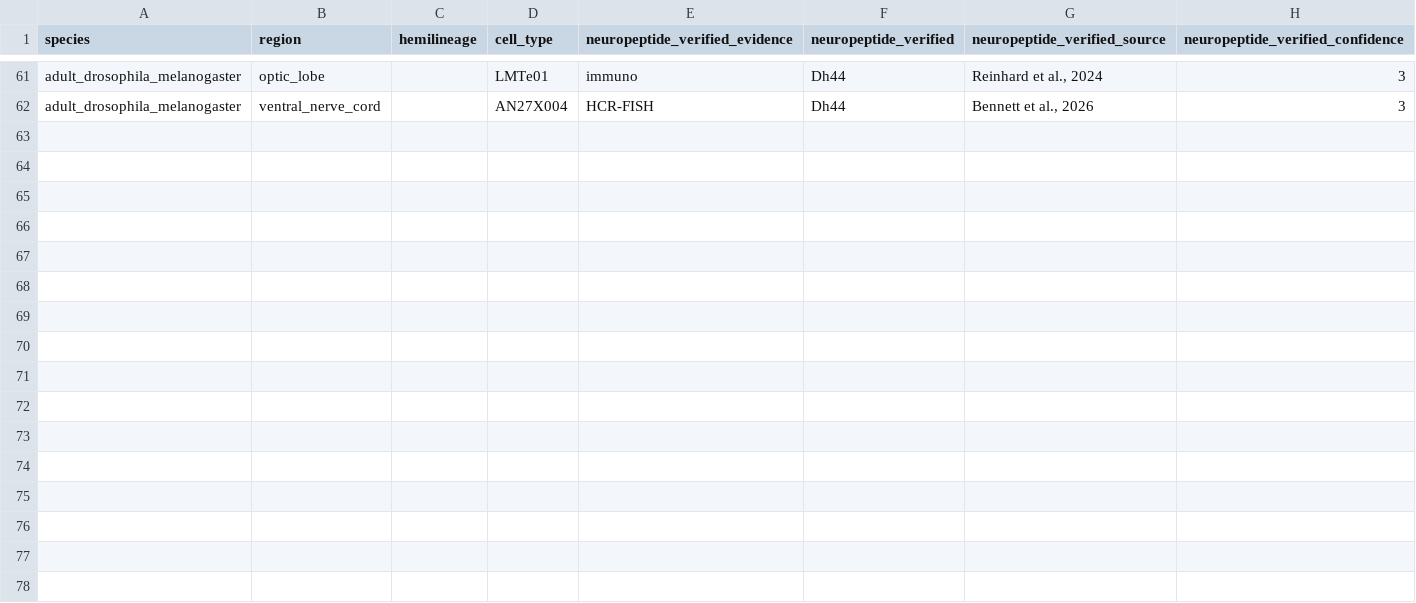
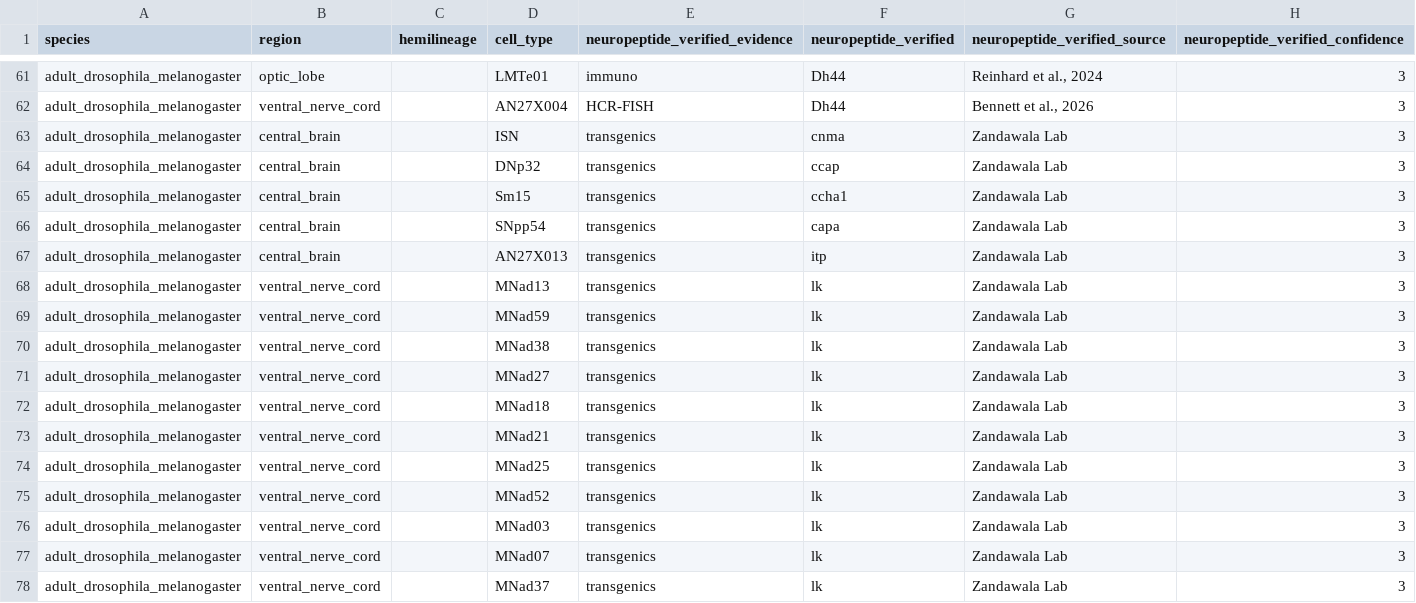
Before and after one commit to flyconnectome/drosophila_neuropeptides, a CSV file: gt_sources/extra.csv, drawn as a sheet; only a part is shown, gaps mark what is left out.

```diff
--- a/gt_sources/extra.csv
+++ b/gt_sources/extra.csv
@@ -62 +62,17 @@ adult_drosophila_melanogaster,optic_lobe,,LMTe01,immuno,Dh44,"Reinhard et al., 2
 adult_drosophila_melanogaster,ventral_nerve_cord,,AN27X004,HCR-FISH,Dh44,"Bennett et al., 2026",3
+adult_drosophila_melanogaster,central_brain,,ISN,transgenics,cnma,Zandawala Lab,3
+adult_drosophila_melanogaster,central_brain,,DNp32,transgenics,ccap,Zandawala Lab,3
+adult_drosophila_melanogaster,central_brain,,Sm15,transgenics,ccha1,Zandawala Lab,3
+adult_drosophila_melanogaster,central_brain,,SNpp54,transgenics,capa,Zandawala Lab,3
+adult_drosophila_melanogaster,central_brain,,AN27X013,transgenics,itp,Zandawala Lab,3
+adult_drosophila_melanogaster,ventral_nerve_cord,,MNad13,transgenics,lk,Zandawala Lab,3
+adult_drosophila_melanogaster,ventral_nerve_cord,,MNad59,transgenics,lk,Zandawala Lab,3
+adult_drosophila_melanogaster,ventral_nerve_cord,,MNad38,transgenics,lk,Zandawala Lab,3
+adult_drosophila_melanogaster,ventral_nerve_cord,,MNad27,transgenics,lk,Zandawala Lab,3
+adult_drosophila_melanogaster,ventral_nerve_cord,,MNad18,transgenics,lk,Zandawala Lab,3
+adult_drosophila_melanogaster,ventral_nerve_cord,,MNad21,transgenics,lk,Zandawala Lab,3
+adult_drosophila_melanogaster,ventral_nerve_cord,,MNad25,transgenics,lk,Zandawala Lab,3
+adult_drosophila_melanogaster,ventral_nerve_cord,,MNad52,transgenics,lk,Zandawala Lab,3
+adult_drosophila_melanogaster,ventral_nerve_cord,,MNad03,transgenics,lk,Zandawala Lab,3
+adult_drosophila_melanogaster,ventral_nerve_cord,,MNad07,transgenics,lk,Zandawala Lab,3
+adult_drosophila_melanogaster,ventral_nerve_cord,,MNad37,transgenics,lk,Zandawala Lab,3
```
Also changed, not shown: gt_np_data.csv, gt_sources/bates_2024/202610-gt_np_data.csv, 2 other files.
